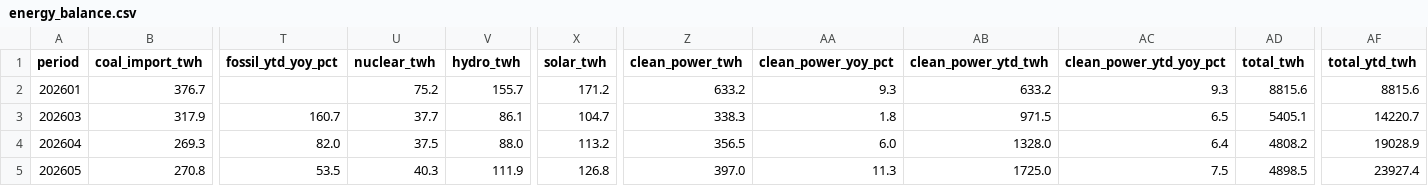
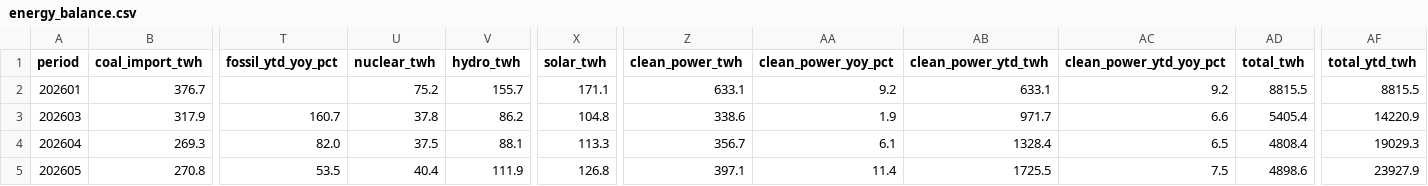
Before and after one commit to DoiEnnoson/china-energy-monitor, a CSV file: data/combined/energy_balance.csv, drawn as a sheet; only a part is shown, gaps mark what is left out; the diff covers the shown part only; the diff names each change by its address in the sheet, - before the commit and + after, or states it on an @@ line.

```diff
--- a/data/combined/energy_balance.csv
+++ b/data/combined/energy_balance.csv
-X2 (solar_twh): 171.2
+X2 (solar_twh): 171.1
-Z2 (clean_power_twh): 633.2
+Z2 (clean_power_twh): 633.1
-AA2 (clean_power_yoy_pct): 9.3
+AA2 (clean_power_yoy_pct): 9.2
-AB2 (clean_power_ytd_twh): 633.2
+AB2 (clean_power_ytd_twh): 633.1
-AC2 (clean_power_ytd_yoy_pct): 9.3
+AC2 (clean_power_ytd_yoy_pct): 9.2
-AD2 (total_twh): 8815.6
+AD2 (total_twh): 8815.5
-AF2 (total_ytd_twh): 8815.6
+AF2 (total_ytd_twh): 8815.5
-U3 (nuclear_twh): 37.7
+U3 (nuclear_twh): 37.8
-V3 (hydro_twh): 86.1
+V3 (hydro_twh): 86.2
-X3 (solar_twh): 104.7
+X3 (solar_twh): 104.8
-Z3 (clean_power_twh): 338.3
+Z3 (clean_power_twh): 338.6
-AA3 (clean_power_yoy_pct): 1.8
+AA3 (clean_power_yoy_pct): 1.9
-AB3 (clean_power_ytd_twh): 971.5
+AB3 (clean_power_ytd_twh): 971.7
-AC3 (clean_power_ytd_yoy_pct): 6.5
+AC3 (clean_power_ytd_yoy_pct): 6.6
-AD3 (total_twh): 5405.1
+AD3 (total_twh): 5405.4
-AF3 (total_ytd_twh): 14220.7
+AF3 (total_ytd_twh): 14220.9
-V4 (hydro_twh): 88.0
+V4 (hydro_twh): 88.1
-X4 (solar_twh): 113.2
+X4 (solar_twh): 113.3
-Z4 (clean_power_twh): 356.5
+Z4 (clean_power_twh): 356.7
-AA4 (clean_power_yoy_pct): 6.0
+AA4 (clean_power_yoy_pct): 6.1
-AB4 (clean_power_ytd_twh): 1328.0
+AB4 (clean_power_ytd_twh): 1328.4
-AC4 (clean_power_ytd_yoy_pct): 6.4
+AC4 (clean_power_ytd_yoy_pct): 6.5
-AD4 (total_twh): 4808.2
+AD4 (total_twh): 4808.4
-AF4 (total_ytd_twh): 19028.9
+AF4 (total_ytd_twh): 19029.3
-U5 (nuclear_twh): 40.3
+U5 (nuclear_twh): 40.4
-Z5 (clean_power_twh): 397.0
+Z5 (clean_power_twh): 397.1
-AA5 (clean_power_yoy_pct): 11.3
+AA5 (clean_power_yoy_pct): 11.4
-AB5 (clean_power_ytd_twh): 1725.0
+AB5 (clean_power_ytd_twh): 1725.5
-AD5 (total_twh): 4898.5
+AD5 (total_twh): 4898.6
-AF5 (total_ytd_twh): 23927.4
+AF5 (total_ytd_twh): 23927.9
```
Also changed, not shown: 16 edited cells elsewhere in this file.
